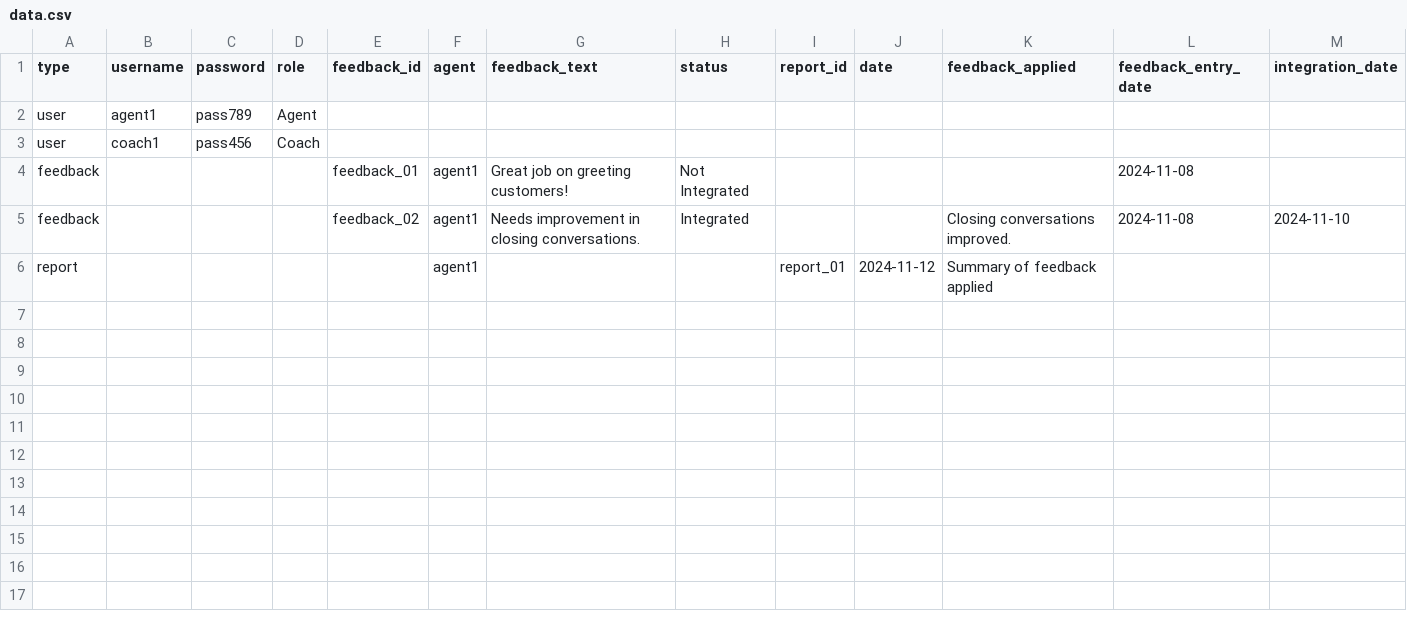
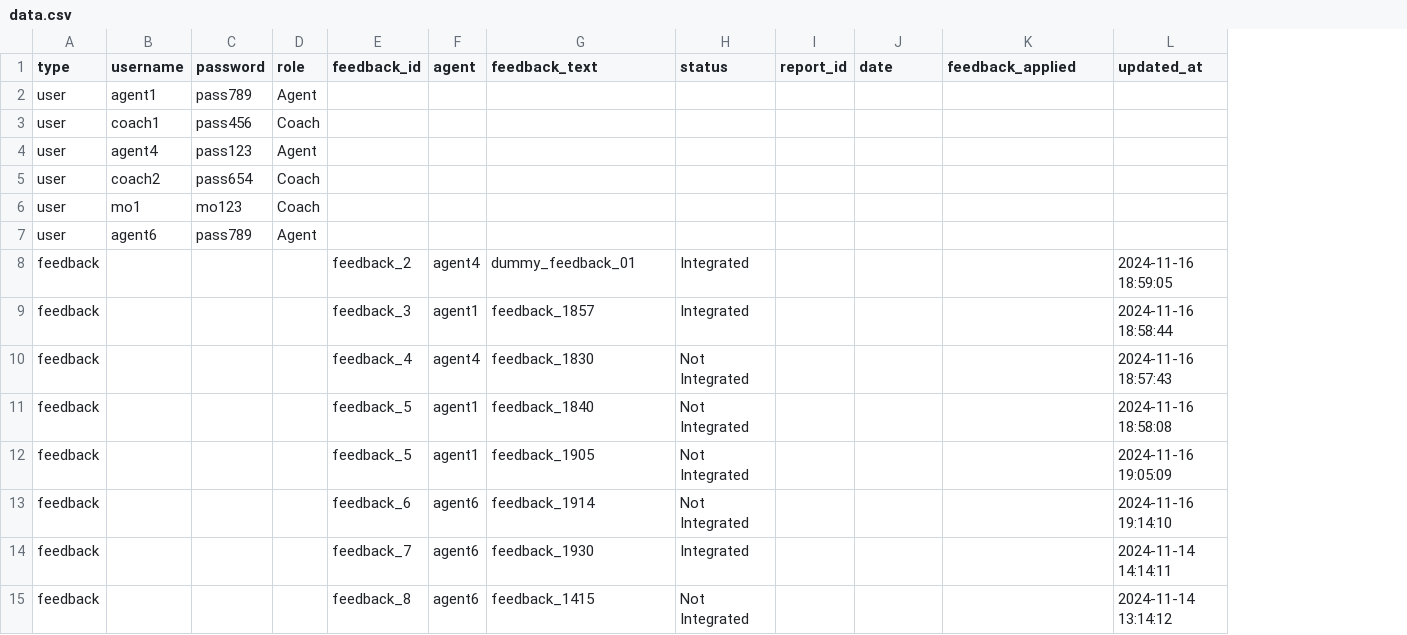
Before and after one commit to TechNavigator360/LU4, a CSV file: src/data.csv, drawn as a sheet; removed rows and columns are numbered as before the commit, all else as after; the diff names each change by its address in the sheet, - before the commit and + after, or states it on an @@ line.

Commit message:
Report Generator Class added: - Necessary changes made to CSV - Necessary changes made to load_data - Necessary changes made to save_data

```diff
--- a/src/data.csv
+++ b/src/data.csv
-column L (feedback_entry_date), rows 4-5: 2024-11-08 | 2024-11-08
-column M (integration_date), row 5: 2024-11-10
+column L (updated_at), rows 11-12: 2024-11-16 18:58:08 | 2024-11-16 19:05:09
+row 4: user | agent4 | pass123 | Agent
+row 5: user | coach2 | pass654 | Coach
+row 6: user | mo1 | mo123 | Coach
+row 7: user | agent6 | pass789 | Agent
+row 8: feedback |  |  |  | feedback_2 | agent4 | dummy_feedback_01 | Integrated |  |  |  | 2024-11-16 18:59:05
+row 9: feedback |  |  |  | feedback_3 | agent1 | feedback_1857 | Integrated |  |  |  | 2024-11-16 18:58:44
+row 10: feedback |  |  |  | feedback_4 | agent4 | feedback_1830 | Not Integrated |  |  |  | 2024-11-16 18:57:43
-E11 (feedback_id): feedback_01
+E11 (feedback_id): feedback_5
-G11 (feedback_text): Great job on greeting customers!
+G11 (feedback_text): feedback_1840
-E12 (feedback_id): feedback_02
+E12 (feedback_id): feedback_5
-G12 (feedback_text): Needs improvement in closing conversations.
+G12 (feedback_text): feedback_1905
-H12 (status): Integrated
+H12 (status): Not Integrated
-K12 (feedback_applied): Closing conversations improved.
+K12 (feedback_applied): (empty)
-row 6: report |  |  |  |  | agent1 |  |  | report_01 | 2024-11-12 | Summary of feedback applied
+row 13: feedback |  |  |  | feedback_6 | agent6 | feedback_1914 | Not Integrated |  |  |  | 2024-11-16 19:14:10
+row 14: feedback |  |  |  | feedback_7 | agent6 | feedback_1930 | Integrated |  |  |  | 2024-11-14 14:14:11
+row 15: feedback |  |  |  | feedback_8 | agent6 | feedback_1415 | Not Integrated |  |  |  | 2024-11-14 13:14:12
```
Also changed, not shown: 1 other file.
